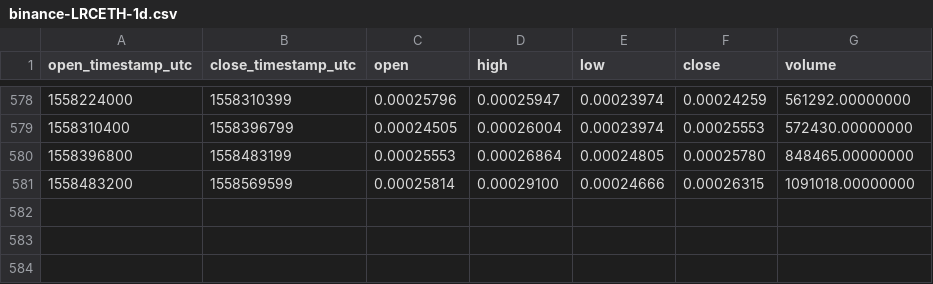
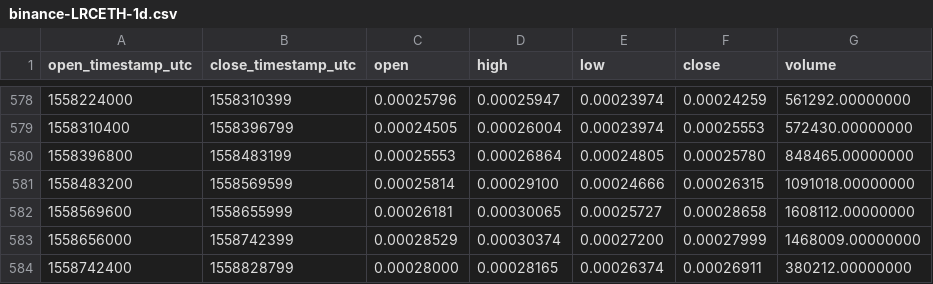
Before and after one commit to cryptobigbro/binance-LRCETH, a CSV file: binance-LRCETH-1d.csv, drawn as a sheet; only a part is shown, gaps mark what is left out; the diff names each change by its address in the sheet, - before the commit and + after, or states it on an @@ line.

Commit message:
Update OHLCV data.

```diff
--- a/binance-LRCETH-1d.csv
+++ b/binance-LRCETH-1d.csv
+row 582: 1558569600 | 1558655999 | 0.00026181 | 0.00030065 | 0.00025727 | 0.00028658 | 1608112.00000000
+row 583: 1558656000 | 1558742399 | 0.00028529 | 0.00030374 | 0.00027200 | 0.00027999 | 1468009.00000000
+row 584: 1558742400 | 1558828799 | 0.00028000 | 0.00028165 | 0.00026374 | 0.00026911 | 380212.00000000
```
Also changed, not shown: 1 other file.
